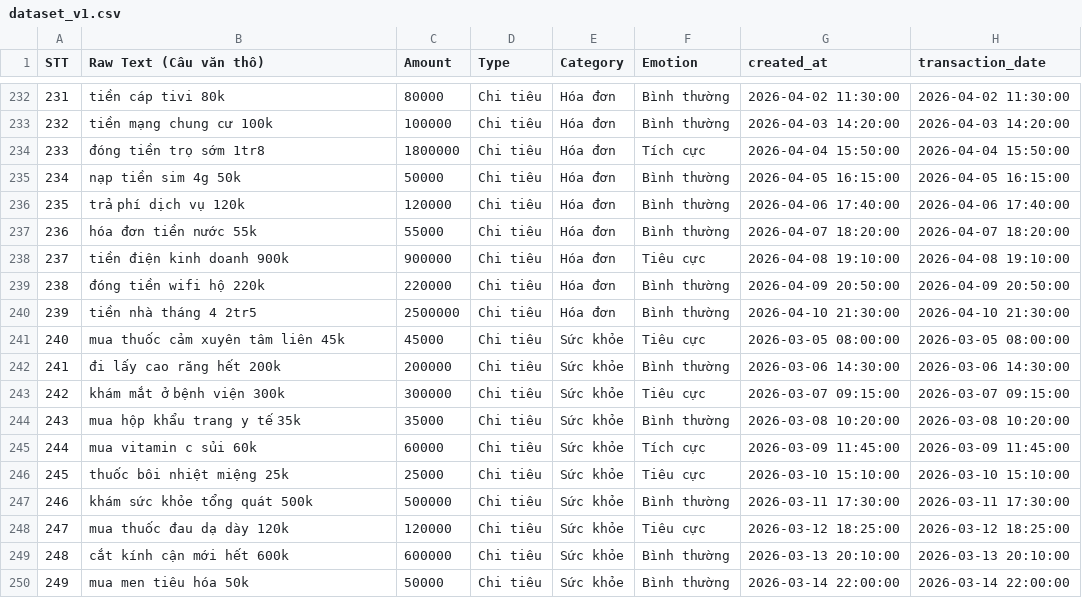
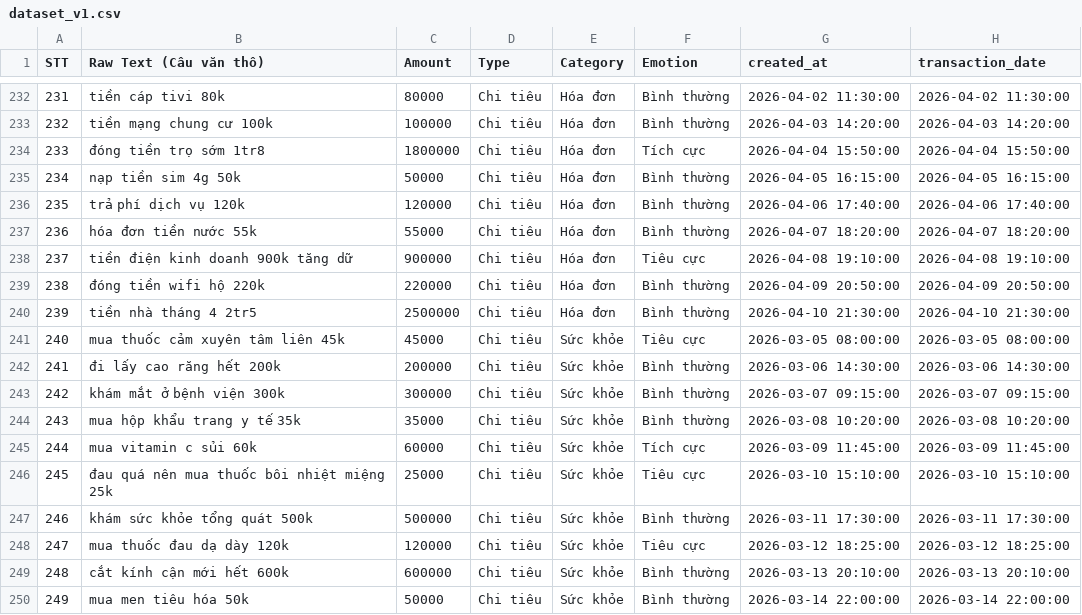
Before and after one commit to dieuanhs/TTCS, a CSV file: SourceCode/ai/data/dataset_v1.csv, drawn as a sheet; only a part is shown, gaps mark what is left out; the diff covers the shown part only.

```diff
--- a/SourceCode/ai/data/dataset_v1.csv
+++ b/SourceCode/ai/data/dataset_v1.csv
@@ -237,3 +237,3 @@ STT,Raw Text (Câu văn thô),Amount,Type,Category,Emotion,created_at,transactio
 236,hóa đơn tiền nước 55k,55000,Chi tiêu,Hóa đơn,Bình thường,2026-04-07 18:20:00,2026-04-07 18:20:00
-237,tiền điện kinh doanh 900k,900000,Chi tiêu,Hóa đơn,Tiêu cực,2026-04-08 19:10:00,2026-04-08 19:10:00
+237,tiền điện kinh doanh 900k tăng dữ,900000,Chi tiêu,Hóa đơn,Tiêu cực,2026-04-08 19:10:00,2026-04-08 19:10:00
 238,đóng tiền wifi hộ 220k,220000,Chi tiêu,Hóa đơn,Bình thường,2026-04-09 20:50:00,2026-04-09 20:50:00
@@ -242,6 +242,6 @@ STT,Raw Text (Câu văn thô),Amount,Type,Category,Emotion,created_at,transactio
 241,đi lấy cao răng hết 200k,200000,Chi tiêu,Sức khỏe,Bình thường,2026-03-06 14:30:00,2026-03-06 14:30:00
-242,khám mắt ở bệnh viện 300k,300000,Chi tiêu,Sức khỏe,Tiêu cực,2026-03-07 09:15:00,2026-03-07 09:15:00
+242,khám mắt ở bệnh viện 300k,300000,Chi tiêu,Sức khỏe,Bình thường ,2026-03-07 09:15:00,2026-03-07 09:15:00
 243,mua hộp khẩu trang y tế 35k,35000,Chi tiêu,Sức khỏe,Bình thường,2026-03-08 10:20:00,2026-03-08 10:20:00
 244,mua vitamin c sủi 60k,60000,Chi tiêu,Sức khỏe,Tích cực,2026-03-09 11:45:00,2026-03-09 11:45:00
-245,thuốc bôi nhiệt miệng 25k,25000,Chi tiêu,Sức khỏe,Tiêu cực,2026-03-10 15:10:00,2026-03-10 15:10:00
+245,đau quá nên mua thuốc bôi nhiệt miệng 25k,25000,Chi tiêu,Sức khỏe,Tiêu cực,2026-03-10 15:10:00,2026-03-10 15:10:00
 246,khám sức khỏe tổng quát 500k,500000,Chi tiêu,Sức khỏe,Bình thường,2026-03-11 17:30:00,2026-03-11 17:30:00
```
Also changed, not shown: 24 edited cells elsewhere in this file, SourceCode/ai/data/dataset_v1_clean.csv, 12 other files.
